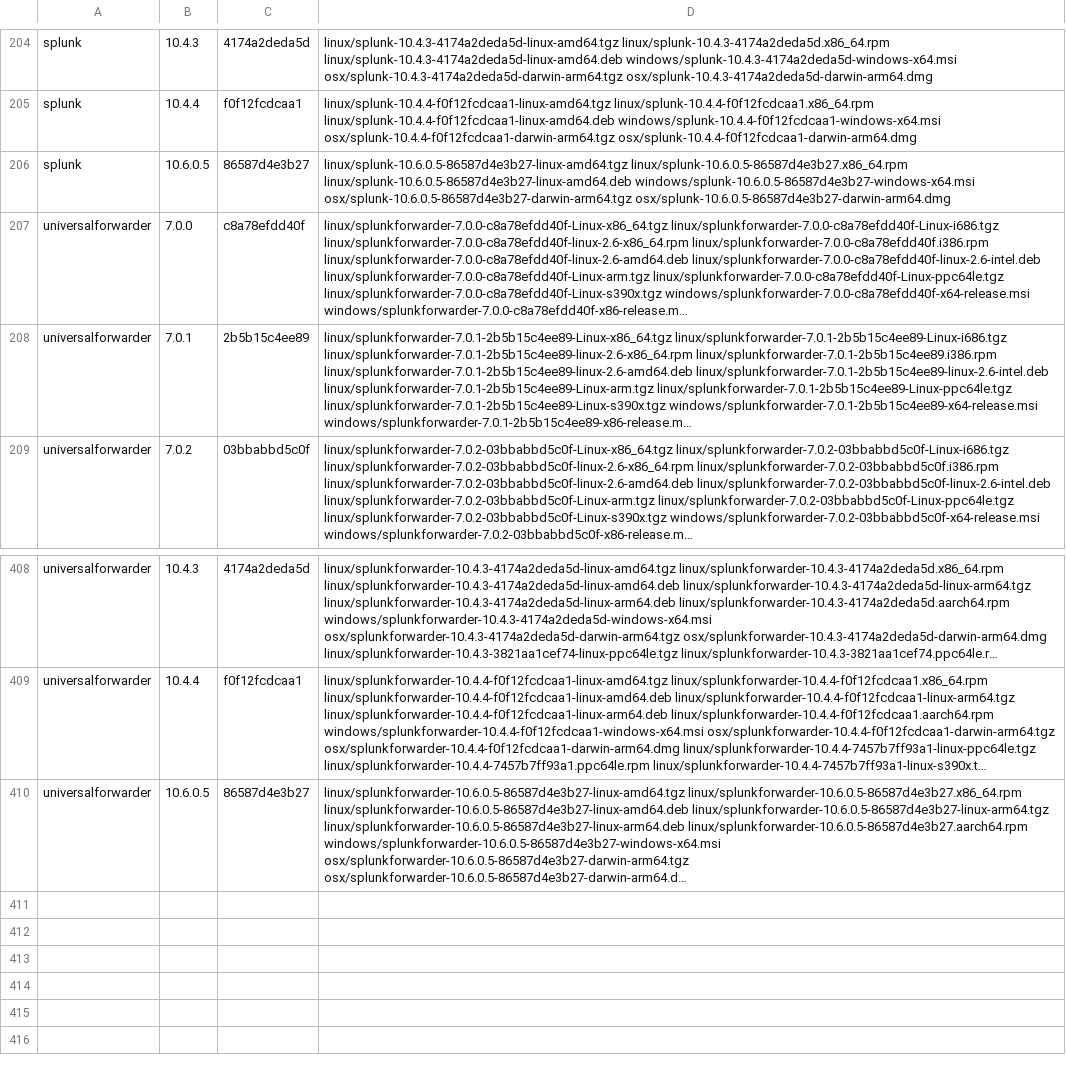
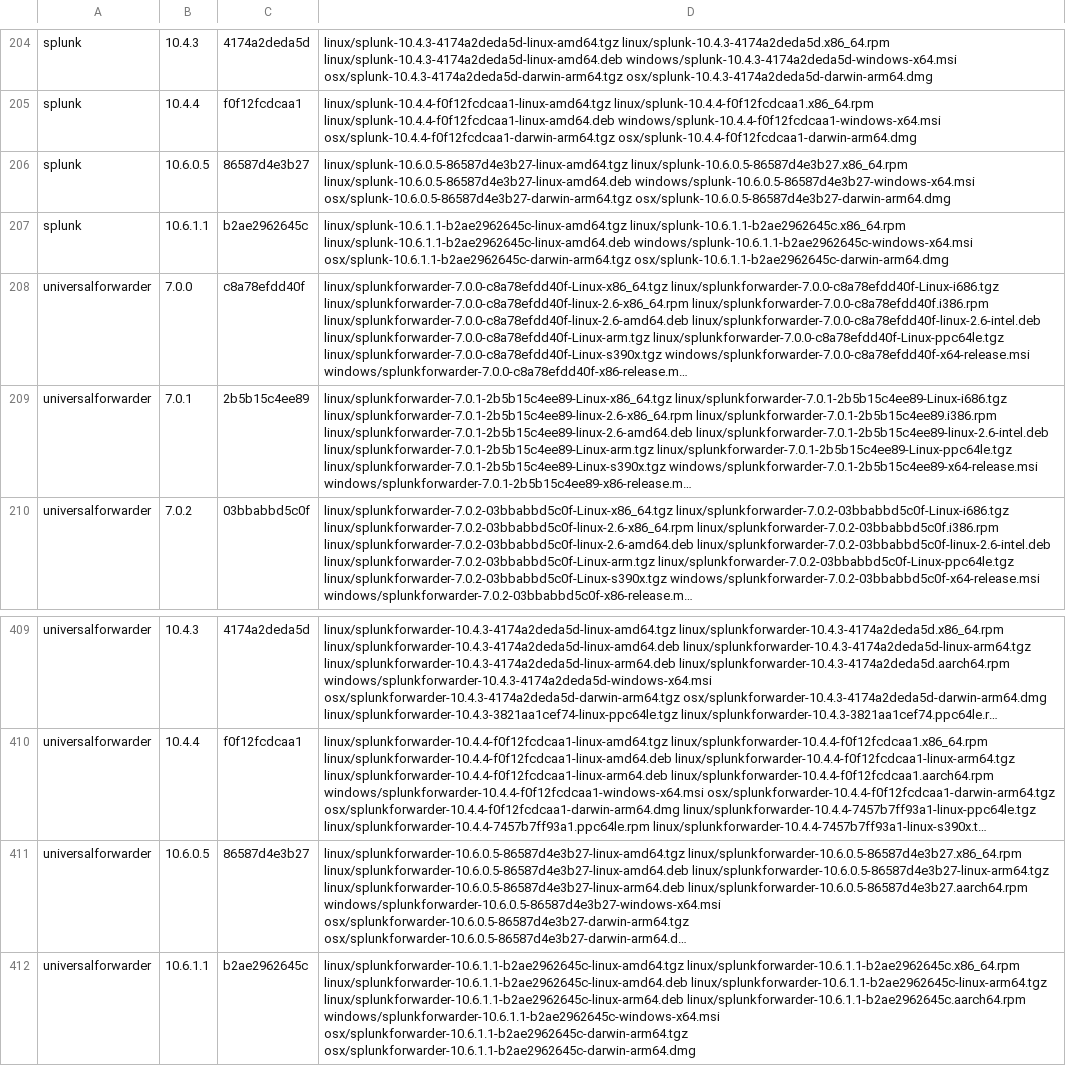
Before and after one commit to livehybrid/downloadSplunk, a TSV file: docs/downloads.tsv, drawn as a sheet; only a part is shown, gaps mark what is left out; long unchanged cells end in …; the diff names each change by its address in the sheet, - before the commit and + after, or states it on an @@ line.

```diff
--- a/docs/downloads.tsv
+++ b/docs/downloads.tsv
+row 207: splunk | 10.6.1.1 | b2ae2962645c | linux/splunk-10.6.1.1-b2ae2962645c-linux-amd64.tgz linux/splunk-10.6.1.1-b2ae2962645c.x86_64.rpm linux/splunk-10.6.1.1-b2ae2962645c-linux-amd64.deb windows/splunk-10.6.1.1-b2ae2962645c-windows-x64.msi osx/splunk-10.6.1.1-b2ae2962645c-darwin-arm64.tgz osx/splunk-10.6.1.1-b2ae2962645c-darwin-arm64.dmg
+row 412: universalforwarder | 10.6.1.1 | b2ae2962645c | linux/splunkforwarder-10.6.1.1-b2ae2962645c-linux-amd64.tgz linux/splunkforwarder-10.6.1.1-b2ae2962645c.x86_64.rpm linux/splunkforwarder-10.6.1.1-b2ae2962645c-linux-amd64.deb linux/splunkforwarder-10.6.1.1-b2ae2962645c-linux-arm64.tgz linux/splunkforwarder-10.6.1.1-b2ae2962645c-linux-arm64.deb linux/splunkforwarder-10.6.1.1-b2ae2962645c.aarch64.rpm windows/splunkforwarder-10.6.1.1-b2ae2962645c-windows-x64.msi osx/splunkforwarder-10.6.1.1-b2ae2962645c-darwin-arm64.tgz osx/splunkforwarder-10.6.1.1-b2ae2962645c-darwin-arm64.dmg
```
